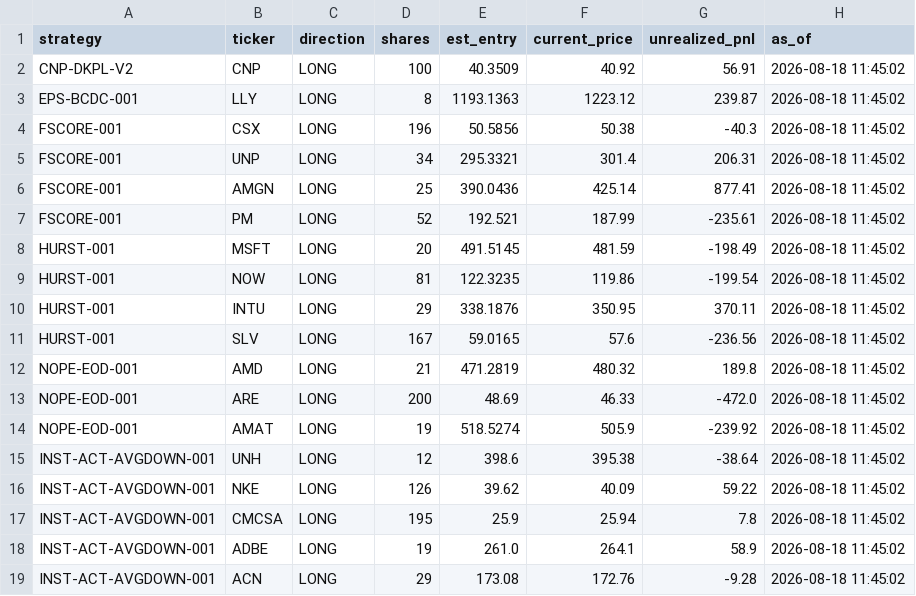
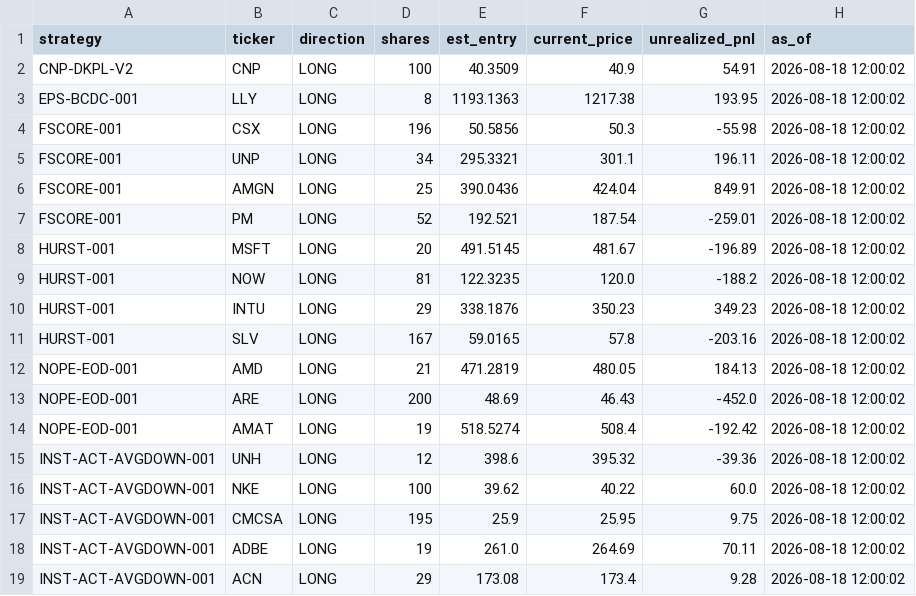
Before and after one commit to juayhiang/alphax-dashboard, a CSV file: data/live_marks.csv, drawn as a sheet.

Commit message:
Auto-sync SYNC-LIVE-MARKS 2026-08-19 00:00

```diff
--- a/data/live_marks.csv
+++ b/data/live_marks.csv
@@ -1,19 +1,19 @@
 strategy,ticker,direction,shares,est_entry,current_price,unrealized_pnl,as_of
-CNP-DKPL-V2,CNP,LONG,100,40.3509,40.92,56.91,2026-08-18 11:45:02
-EPS-BCDC-001,LLY,LONG,8,1193.1363,1223.12,239.87,2026-08-18 11:45:02
-FSCORE-001,CSX,LONG,196,50.5856,50.38,-40.3,2026-08-18 11:45:02
-FSCORE-001,UNP,LONG,34,295.3321,301.4,206.31,2026-08-18 11:45:02
-FSCORE-001,AMGN,LONG,25,390.0436,425.14,877.41,2026-08-18 11:45:02
-FSCORE-001,PM,LONG,52,192.521,187.99,-235.61,2026-08-18 11:45:02
-HURST-001,MSFT,LONG,20,491.5145,481.59,-198.49,2026-08-18 11:45:02
-HURST-001,NOW,LONG,81,122.3235,119.86,-199.54,2026-08-18 11:45:02
-HURST-001,INTU,LONG,29,338.1876,350.95,370.11,2026-08-18 11:45:02
-HURST-001,SLV,LONG,167,59.0165,57.6,-236.56,2026-08-18 11:45:02
-NOPE-EOD-001,AMD,LONG,21,471.2819,480.32,189.8,2026-08-18 11:45:02
-NOPE-EOD-001,ARE,LONG,200,48.69,46.33,-472.0,2026-08-18 11:45:02
-NOPE-EOD-001,AMAT,LONG,19,518.5274,505.9,-239.92,2026-08-18 11:45:02
-INST-ACT-AVGDOWN-001,UNH,LONG,12,398.6,395.38,-38.64,2026-08-18 11:45:02
-INST-ACT-AVGDOWN-001,NKE,LONG,126,39.62,40.09,59.22,2026-08-18 11:45:02
-INST-ACT-AVGDOWN-001,CMCSA,LONG,195,25.9,25.94,7.8,2026-08-18 11:45:02
-INST-ACT-AVGDOWN-001,ADBE,LONG,19,261.0,264.1,58.9,2026-08-18 11:45:02
-INST-ACT-AVGDOWN-001,ACN,LONG,29,173.08,172.76,-9.28,2026-08-18 11:45:02
+CNP-DKPL-V2,CNP,LONG,100,40.3509,40.9,54.91,2026-08-18 12:00:02
+EPS-BCDC-001,LLY,LONG,8,1193.1363,1217.38,193.95,2026-08-18 12:00:02
+FSCORE-001,CSX,LONG,196,50.5856,50.3,-55.98,2026-08-18 12:00:02
+FSCORE-001,UNP,LONG,34,295.3321,301.1,196.11,2026-08-18 12:00:02
+FSCORE-001,AMGN,LONG,25,390.0436,424.04,849.91,2026-08-18 12:00:02
+FSCORE-001,PM,LONG,52,192.521,187.54,-259.01,2026-08-18 12:00:02
+HURST-001,MSFT,LONG,20,491.5145,481.67,-196.89,2026-08-18 12:00:02
+HURST-001,NOW,LONG,81,122.3235,120.0,-188.2,2026-08-18 12:00:02
+HURST-001,INTU,LONG,29,338.1876,350.23,349.23,2026-08-18 12:00:02
+HURST-001,SLV,LONG,167,59.0165,57.8,-203.16,2026-08-18 12:00:02
+NOPE-EOD-001,AMD,LONG,21,471.2819,480.05,184.13,2026-08-18 12:00:02
+NOPE-EOD-001,ARE,LONG,200,48.69,46.43,-452.0,2026-08-18 12:00:02
+NOPE-EOD-001,AMAT,LONG,19,518.5274,508.4,-192.42,2026-08-18 12:00:02
+INST-ACT-AVGDOWN-001,UNH,LONG,12,398.6,395.32,-39.36,2026-08-18 12:00:02
+INST-ACT-AVGDOWN-001,NKE,LONG,100,39.62,40.22,60.0,2026-08-18 12:00:02
+INST-ACT-AVGDOWN-001,CMCSA,LONG,195,25.9,25.95,9.75,2026-08-18 12:00:02
+INST-ACT-AVGDOWN-001,ADBE,LONG,19,261.0,264.69,70.11,2026-08-18 12:00:02
+INST-ACT-AVGDOWN-001,ACN,LONG,29,173.08,173.4,9.28,2026-08-18 12:00:02
```
